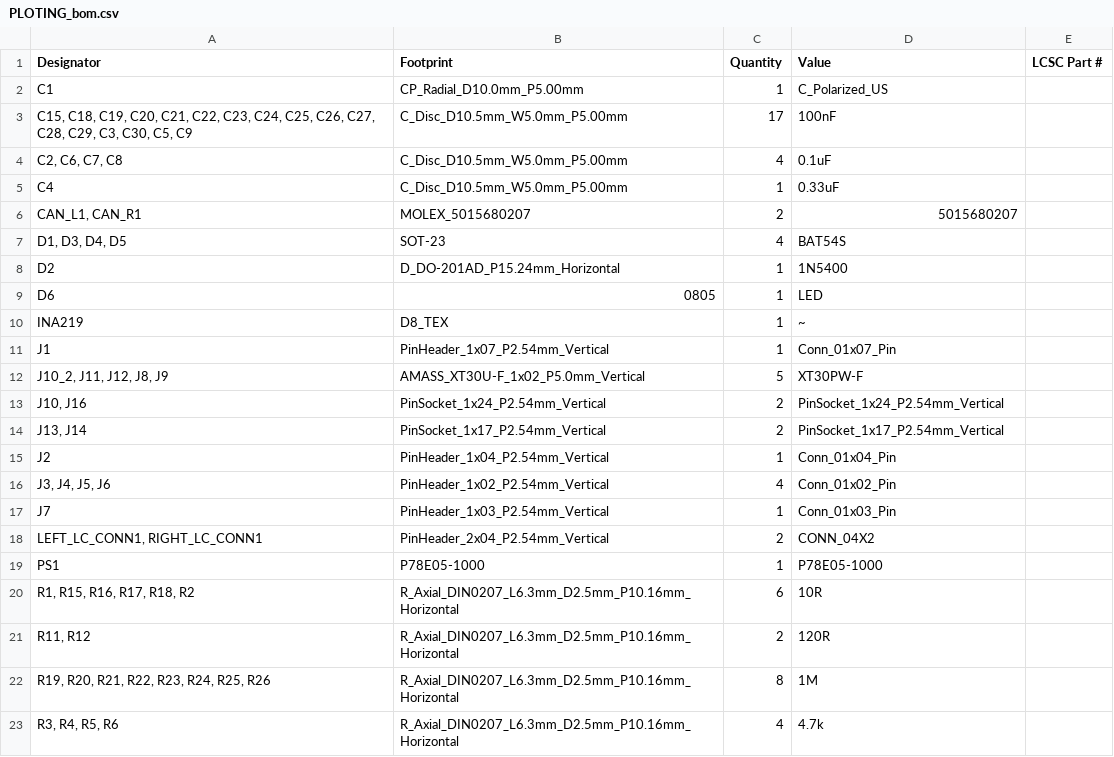
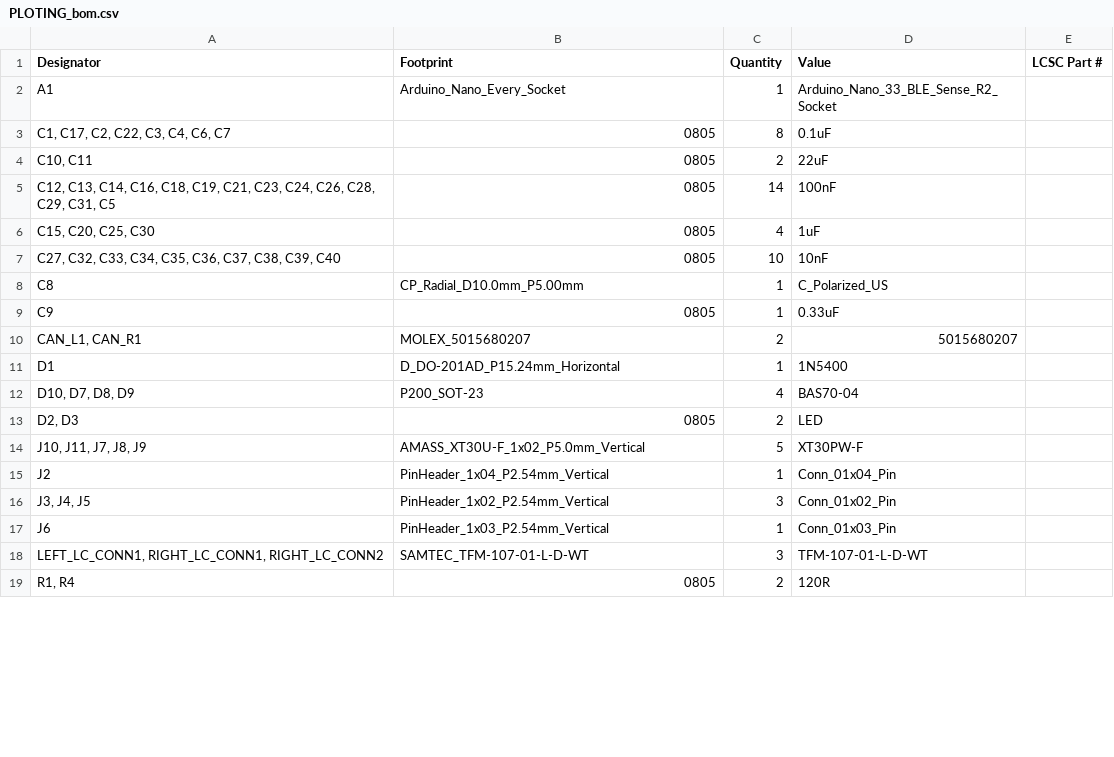
Before and after one commit to NeuRoC-Lab/ankle_exo, a CSV file: electrical/PCB design (KiCAD)/production/PLOTING_bom.csv, drawn as a sheet; only a part is shown; the diff covers the shown part only.

```diff
--- a/electrical/PCB design (KiCAD)/production/PLOTING_bom.csv
+++ b/electrical/PCB design (KiCAD)/production/PLOTING_bom.csv
@@ -1,23 +1,19 @@
 Designator,Footprint,Quantity,Value,LCSC Part #
-C1,CP_Radial_D10.0mm_P5.00mm,1,C_Polarized_US,
-"C15, C18, C19, C20, C21, C22, C23, C24, C25, C26, C27, C28, C29, C3, C30, C5, C9",C_Disc_D10.5mm_W5.0mm_P5.00mm,17,100nF,
-"C2, C6, C7, C8",C_Disc_D10.5mm_W5.0mm_P5.00mm,4,0.1uF,
-C4,C_Disc_D10.5mm_W5.0mm_P5.00mm,1,0.33uF,
+A1,Arduino_Nano_Every_Socket,1,Arduino_Nano_33_BLE_Sense_R2_Socket,
+"C1, C17, C2, C22, C3, C4, C6, C7",0805,8,0.1uF,
+"C10, C11",0805,2,22uF,
+"C12, C13, C14, C16, C18, C19, C21, C23, C24, C26, C28, C29, C31, C5",0805,14,100nF,
+"C15, C20, C25, C30",0805,4,1uF,
+"C27, C32, C33, C34, C35, C36, C37, C38, C39, C40",0805,10,10nF,
+C8,CP_Radial_D10.0mm_P5.00mm,1,C_Polarized_US,
+C9,0805,1,0.33uF,
 "CAN_L1, CAN_R1",MOLEX_5015680207,2,5015680207,
-"D1, D3, D4, D5",SOT-23,4,BAT54S,
-D2,D_DO-201AD_P15.24mm_Horizontal,1,1N5400,
-D6,0805,1,LED,
-INA219,D8_TEX,1,~,
-J1,PinHeader_1x07_P2.54mm_Vertical,1,Conn_01x07_Pin,
-"J10_2, J11, J12, J8, J9",AMASS_XT30U-F_1x02_P5.0mm_Vertical,5,XT30PW-F,
-"J10, J16",PinSocket_1x24_P2.54mm_Vertical,2,PinSocket_1x24_P2.54mm_Vertical,
-"J13, J14",PinSocket_1x17_P2.54mm_Vertical,2,PinSocket_1x17_P2.54mm_Vertical,
+D1,D_DO-201AD_P15.24mm_Horizontal,1,1N5400,
+"D10, D7, D8, D9",P200_SOT-23,4,BAS70-04,
+"D2, D3",0805,2,LED,
+"J10, J11, J7, J8, J9",AMASS_XT30U-F_1x02_P5.0mm_Vertical,5,XT30PW-F,
 J2,PinHeader_1x04_P2.54mm_Vertical,1,Conn_01x04_Pin,
-"J3, J4, J5, J6",PinHeader_1x02_P2.54mm_Vertical,4,Conn_01x02_Pin,
-J7,PinHeader_1x03_P2.54mm_Vertical,1,Conn_01x03_Pin,
-"LEFT_LC_CONN1, RIGHT_LC_CONN1",PinHeader_2x04_P2.54mm_Vertical,2,CONN_04X2,
-PS1,P78E05-1000,1,P78E05-1000,
-"R1, R15, R16, R17, R18, R2",R_Axial_DIN0207_L6.3mm_D2.5mm_P10.16mm_Horizontal,6,10R,
-"R11, R12",R_Axial_DIN0207_L6.3mm_D2.5mm_P10.16mm_Horizontal,2,120R,
-"R19, R20, R21, R22, R23, R24, R25, R26",R_Axial_DIN0207_L6.3mm_D2.5mm_P10.16mm_Horizontal,8,1M,
-"R3, R4, R5, R6",R_Axial_DIN0207_L6.3mm_D2.5mm_P10.16mm_Horizontal,4,4.7k,
+"J3, J4, J5",PinHeader_1x02_P2.54mm_Vertical,3,Conn_01x02_Pin,
+J6,PinHeader_1x03_P2.54mm_Vertical,1,Conn_01x03_Pin,
+"LEFT_LC_CONN1, RIGHT_LC_CONN1, RIGHT_LC_CONN2",SAMTEC_TFM-107-01-L-D-WT,3,TFM-107-01-L-D-WT,
+"R1, R4",0805,2,120R,
```
Also changed, not shown: 11 added rows, 4 removed rows and 6 edited cells elsewhere in this file, electrical/PCB design (KiCAD)/production/PLOTING_designators.csv, electrical/PCB design (KiCAD)/production/PLOTING_positions.csv, 41 other files.
